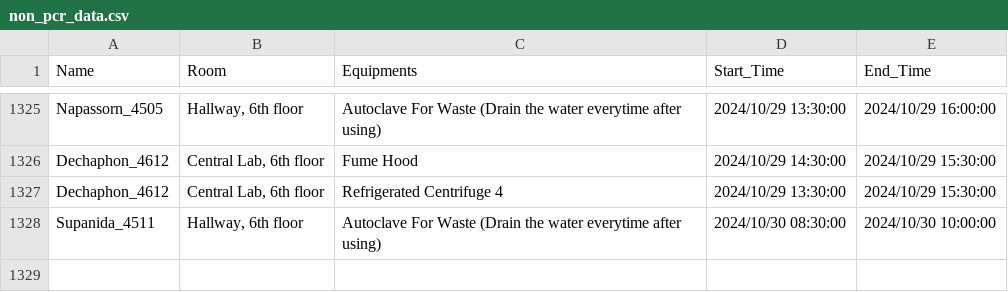
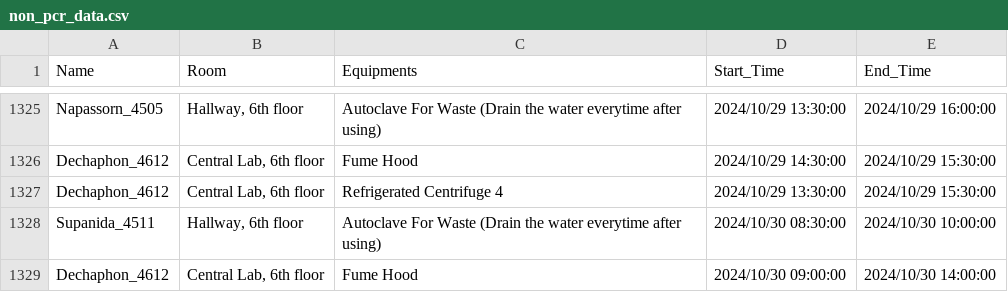
Before and after one commit to dhruv0767/Lab-Equipments_Reservation, a CSV file: non_pcr_data.csv, drawn as a sheet; only a part is shown, gaps mark what is left out; the diff names each change by its address in the sheet, - before the commit and + after, or states it on an @@ line.

Commit message:
Update non_pcr_data.csv

```diff
--- a/non_pcr_data.csv
+++ b/non_pcr_data.csv
+row 1329: Dechaphon_4612 | Central Lab, 6th floor | Fume Hood | 2024/10/30 09:00:00 | 2024/10/30 14:00:00
```
